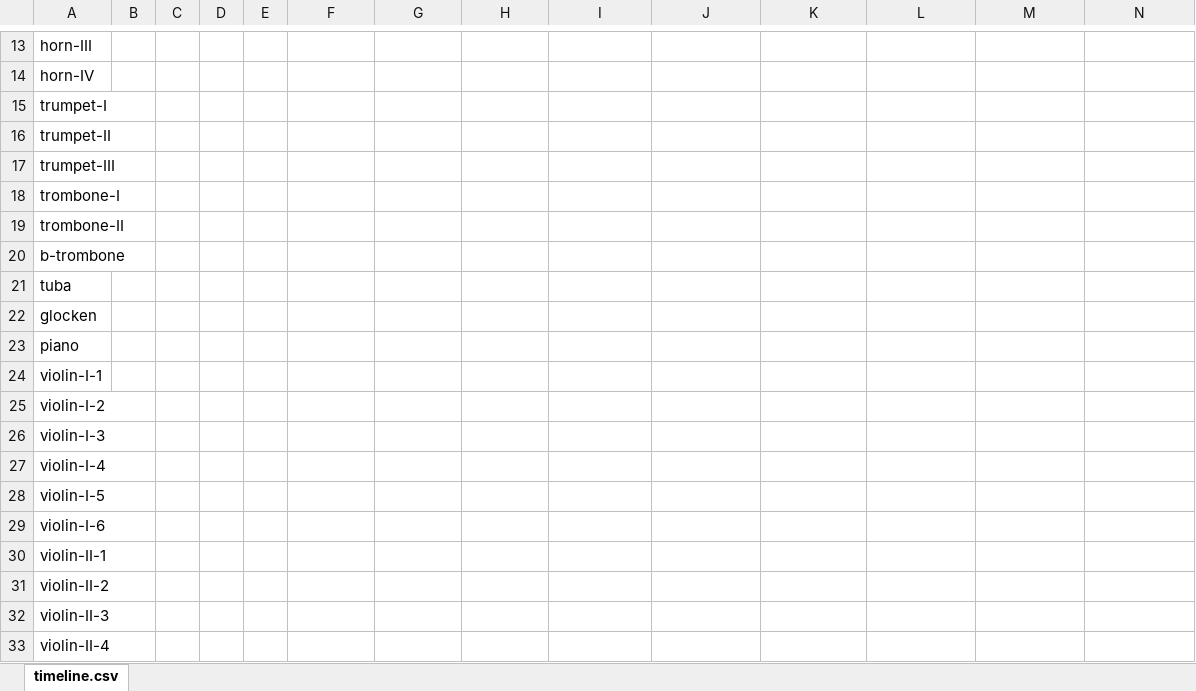
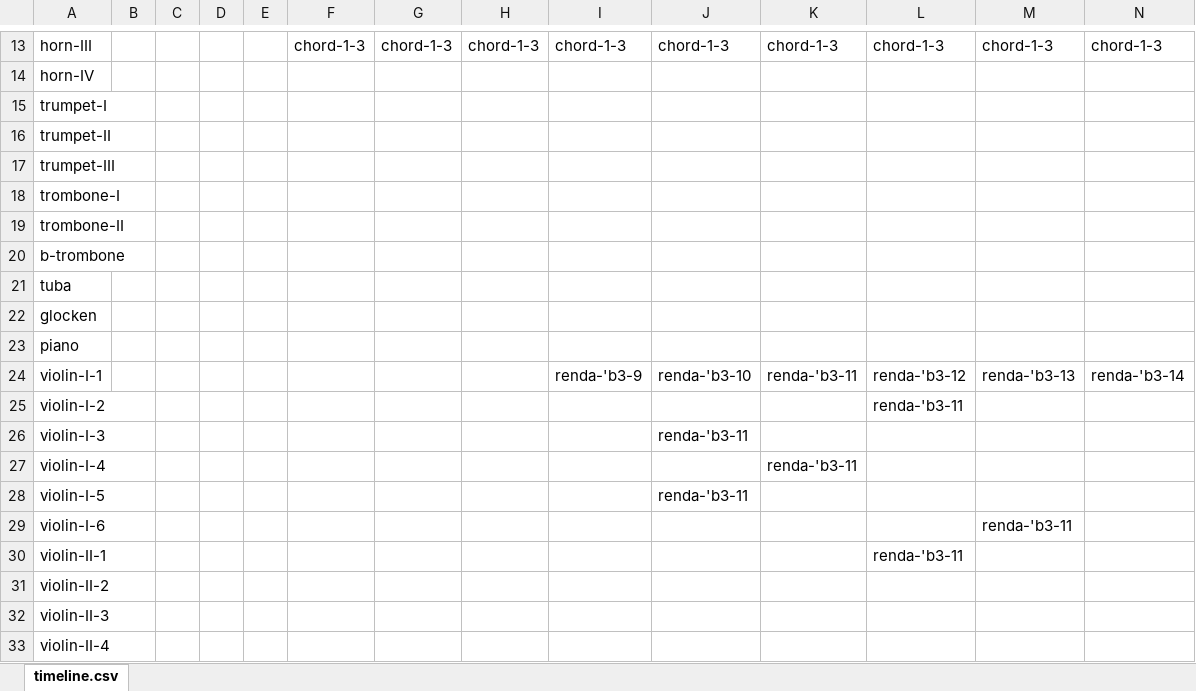
Before and after one commit to yuichkun/automatic_composition, an Excel workbook: Excel/timeline.xlsm, sheet timeline.csv, drawn as a sheet; only a part is shown, gaps mark what is left out; values as stored, in another font and other column widths than the file's, no borders; the diff covers the shown part only; the diff names each change by its address in the sheet, - before the commit and + after, or states it on an @@ line.

```diff
--- a/Excel/timeline.xlsm (sheet timeline.csv)
+++ b/Excel/timeline.xlsm (sheet timeline.csv)
-F13: (empty)
+F13: chord-1-3
-G13: (empty)
+G13: chord-1-3
-H13: (empty)
+H13: chord-1-3
-I13: (empty)
+I13: chord-1-3
-J13: (empty)
+J13: chord-1-3
-K13: (empty)
+K13: chord-1-3
-L13: (empty)
+L13: chord-1-3
-M13: (empty)
+M13: chord-1-3
-N13: (empty)
+N13: chord-1-3
-I24: (empty)
+I24: renda-'b3-9
-J24: (empty)
+J24: renda-'b3-10
-K24: (empty)
+K24: renda-'b3-11
-L24: (empty)
+L24: renda-'b3-12
-M24: (empty)
+M24: renda-'b3-13
-N24: (empty)
+N24: renda-'b3-14
-L25: (empty)
+L25: renda-'b3-11
-J26: (empty)
+J26: renda-'b3-11
-K27: (empty)
+K27: renda-'b3-11
-J28: (empty)
+J28: renda-'b3-11
-M29: (empty)
+M29: renda-'b3-11
-L30: (empty)
+L30: renda-'b3-11
```
Also changed, not shown: 108 edited cells elsewhere in this sheet, Excel/test.xlsm, 2 other files.
